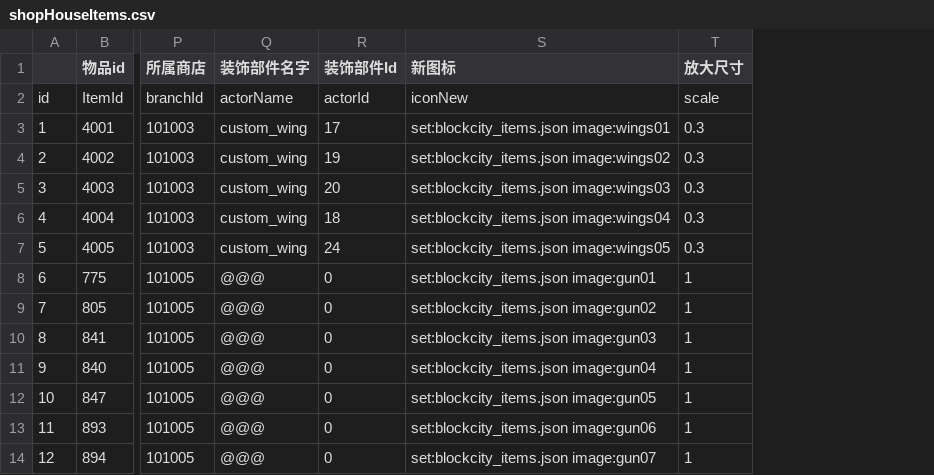
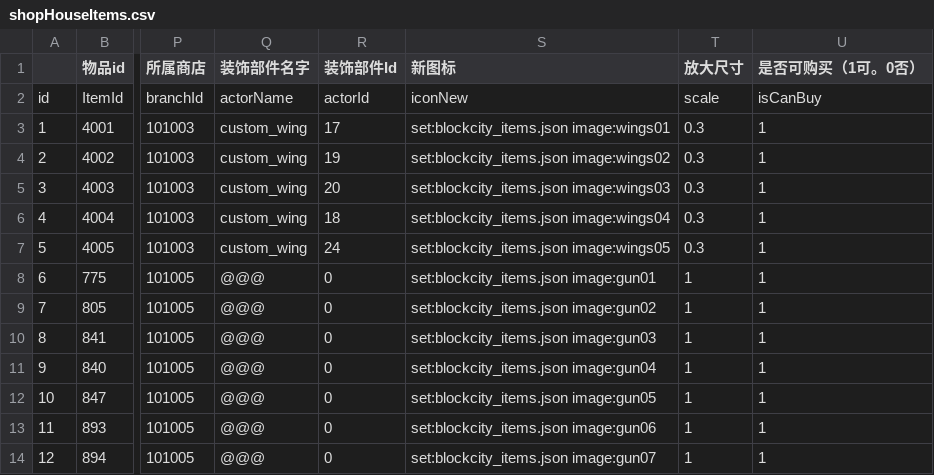
Before and after one commit to heliaoyuan10086/Game, a CSV file: BlockCity/shopHouseItems.csv, drawn as a sheet; only a part is shown, gaps mark what is left out; the diff names each change by its address in the sheet, - before the commit and + after, or states it on an @@ line.

```diff
--- a/BlockCity/shopHouseItems.csv
+++ b/BlockCity/shopHouseItems.csv
+column U (是否可购买（1可。0否）), rows 2-14: isCanBuy | 1 | 1 | 1 | 1 | 1 | 1 | 1 | 1 | 1 | 1 | 1 | 1
```
Also changed, not shown: BlockCity/shopHouseConfig.csv.
